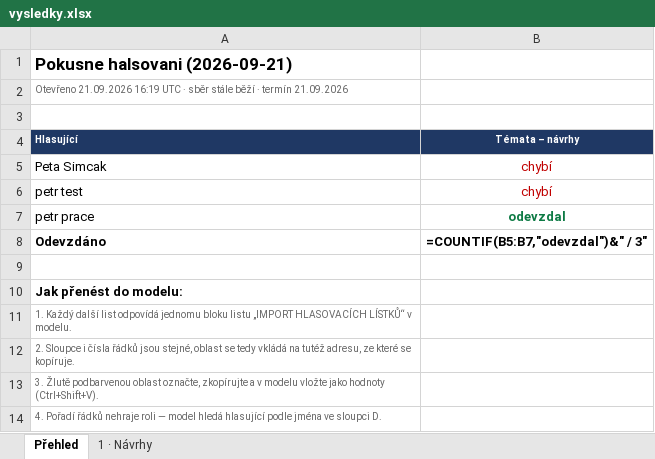
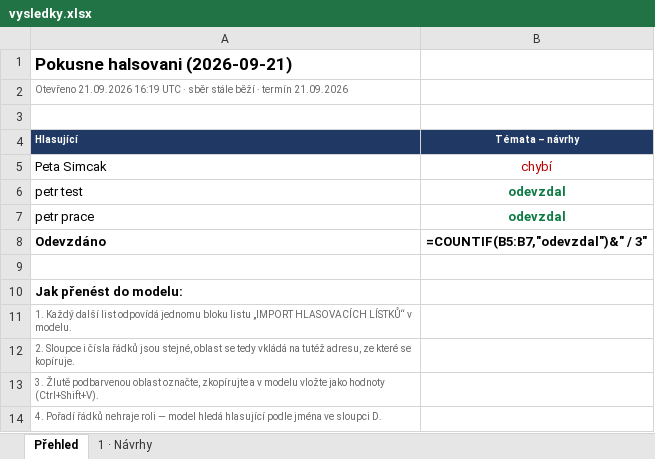
Before and after one commit to custom-alg/OK-Form, an Excel workbook: data/kola/2026-09-21/vysledky.xlsx, sheet Přehled, drawn as a sheet; values as stored, in another font and other column widths than the file's, no borders; formulas without a stored value are shown as written; the diff names each change by its address in the sheet, - before the commit and + after, or states it on an @@ line.

```diff
--- a/data/kola/2026-09-21/vysledky.xlsx (sheet Přehled)
+++ b/data/kola/2026-09-21/vysledky.xlsx (sheet Přehled)
-B6 (Témata – návrhy): chybí
+B6 (Témata – návrhy): odevzdal
@@ B6 bold: off → on, text colour: #C00000 → #0D7A44 @@
```
Also changed, not shown: sheet 1 · Návrhy, 4 other files.
